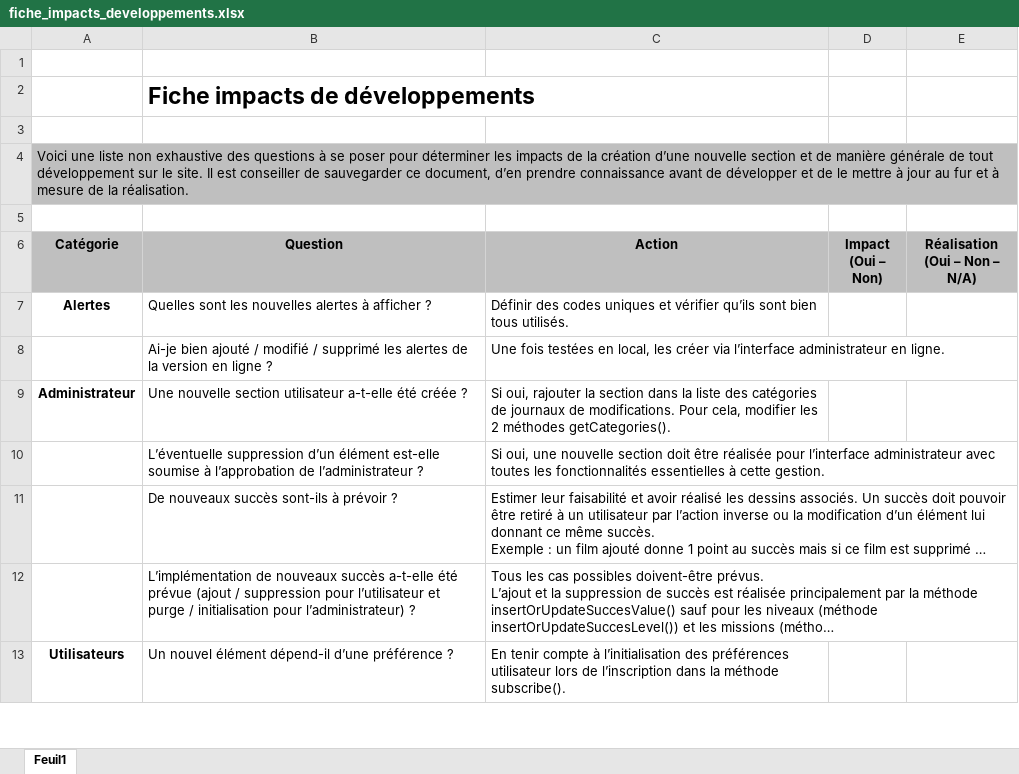
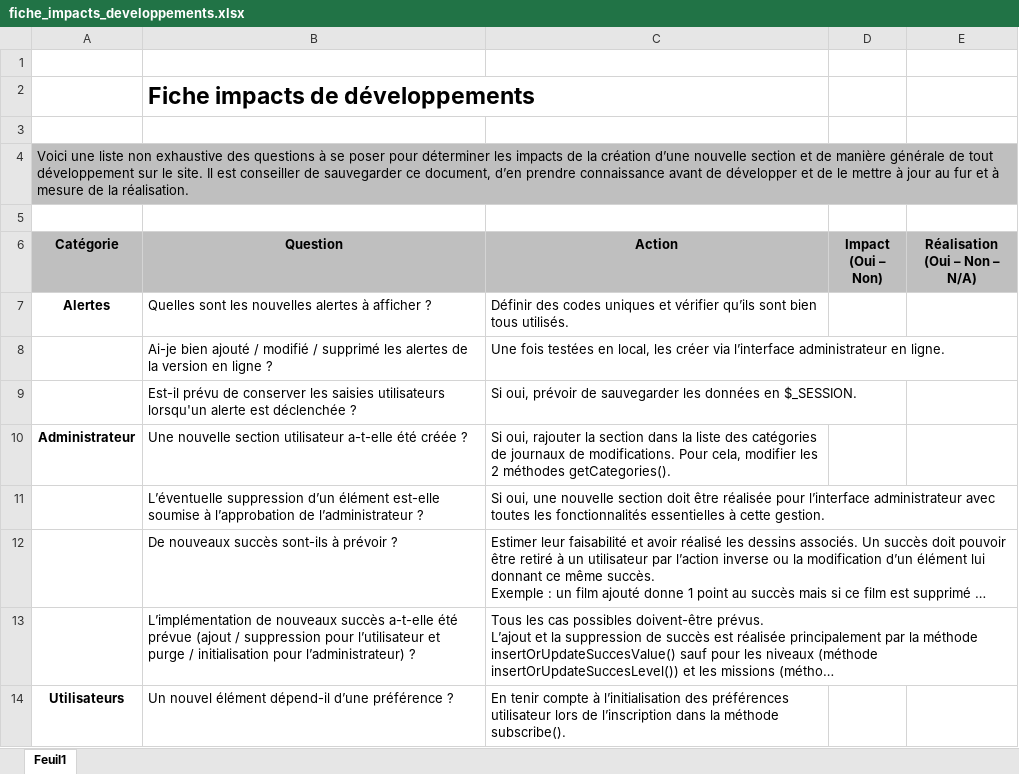
Before and after one commit to blackfear71/inside, an Excel workbook: tools/fiche_impacts_developpements.xlsx, sheet Feuil1, drawn as a sheet; only a part is shown; long unchanged cells end in …; values as stored, in another font and other column widths than the file's, no borders; charts and pictures and conditional formats not drawn; the diff names each change by its address in the sheet, - before the commit and + after, or states it on an @@ line.

Commit message:
Correction style boutons web & mise à jour fiche impacts

```diff
--- a/tools/fiche_impacts_developpements.xlsx (sheet Feuil1)
+++ b/tools/fiche_impacts_developpements.xlsx (sheet Feuil1)
+row 9:  | Est-il prévu de conserver les saisies utilisateurs lorsqu'un alerte est déclenchée ? | Si oui, prévoir de sauvegarder les données en $_SESSION.
```
Also changed, not shown: 6 other files.
